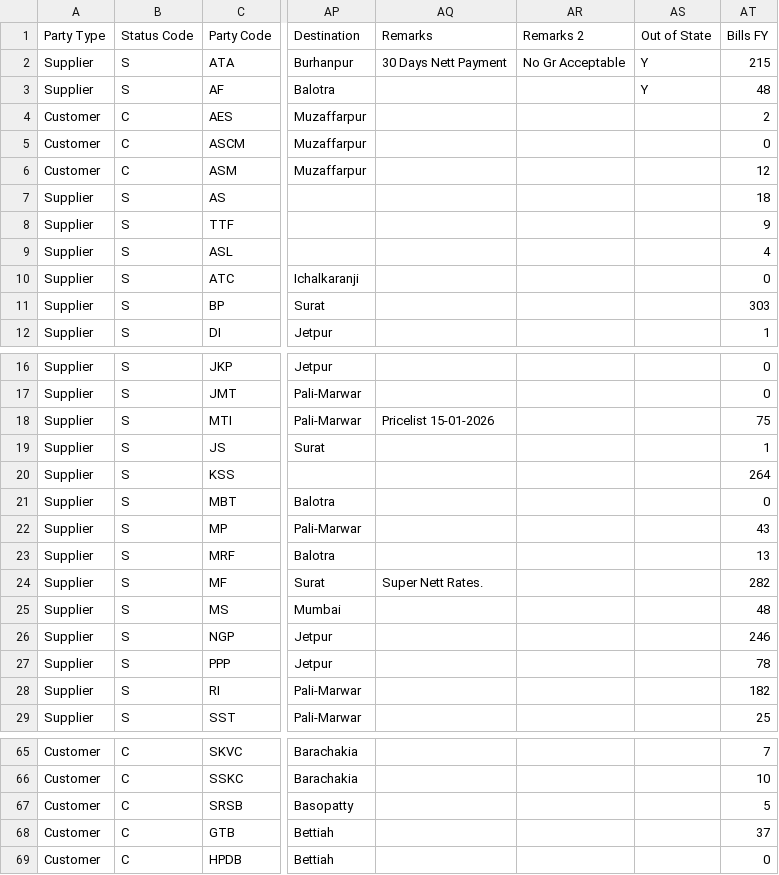
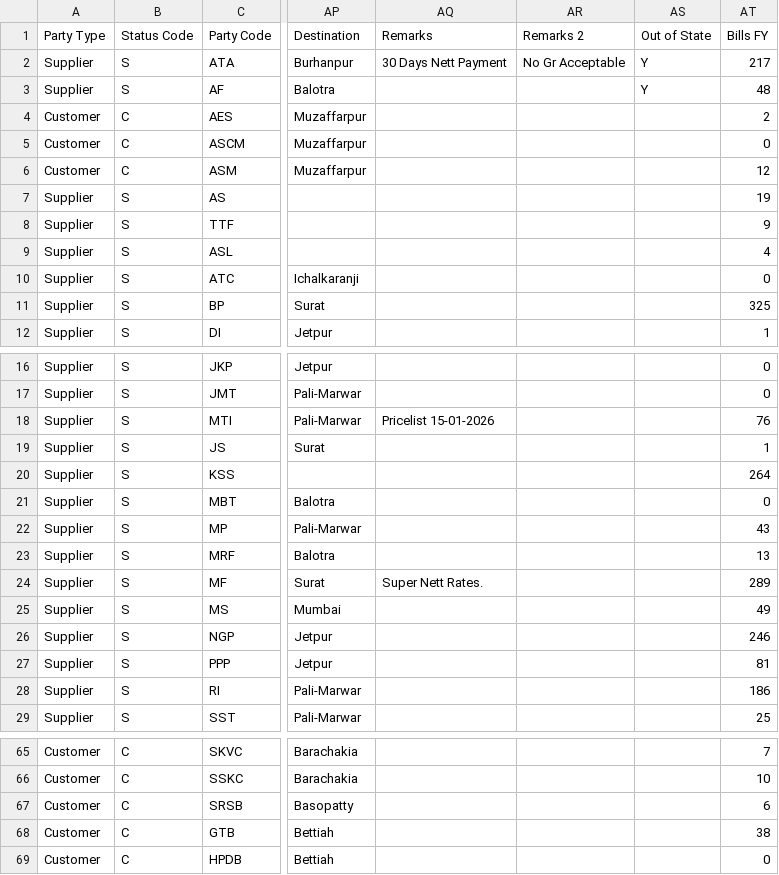
Before and after one commit to tulsyanprateek/claude-code, a CSV file: psa_tools/data-dump/customers_suppliers_master.csv, drawn as a sheet; only a part is shown, gaps mark what is left out; the diff covers the shown part only; the diff names each change by its address in the sheet, - before the commit and + after, or states it on an @@ line.

```diff
--- a/psa_tools/data-dump/customers_suppliers_master.csv
+++ b/psa_tools/data-dump/customers_suppliers_master.csv
-AT2 (Bills FY): 215
+AT2 (Bills FY): 217
-AT7 (Bills FY): 18
+AT7 (Bills FY): 19
-AT11 (Bills FY): 303
+AT11 (Bills FY): 325
-AT18 (Bills FY): 75
+AT18 (Bills FY): 76
-AT24 (Bills FY): 282
+AT24 (Bills FY): 289
-AT25 (Bills FY): 48
+AT25 (Bills FY): 49
-AT27 (Bills FY): 78
+AT27 (Bills FY): 81
-AT28 (Bills FY): 182
+AT28 (Bills FY): 186
-AT67 (Bills FY): 5
+AT67 (Bills FY): 6
-AT68 (Bills FY): 37
+AT68 (Bills FY): 38
```
Also changed, not shown: 23 edited cells elsewhere in this file, psa_tools/data-dump/items_master.csv, psa_tools/data-dump/transports.csv, 39 other files.
